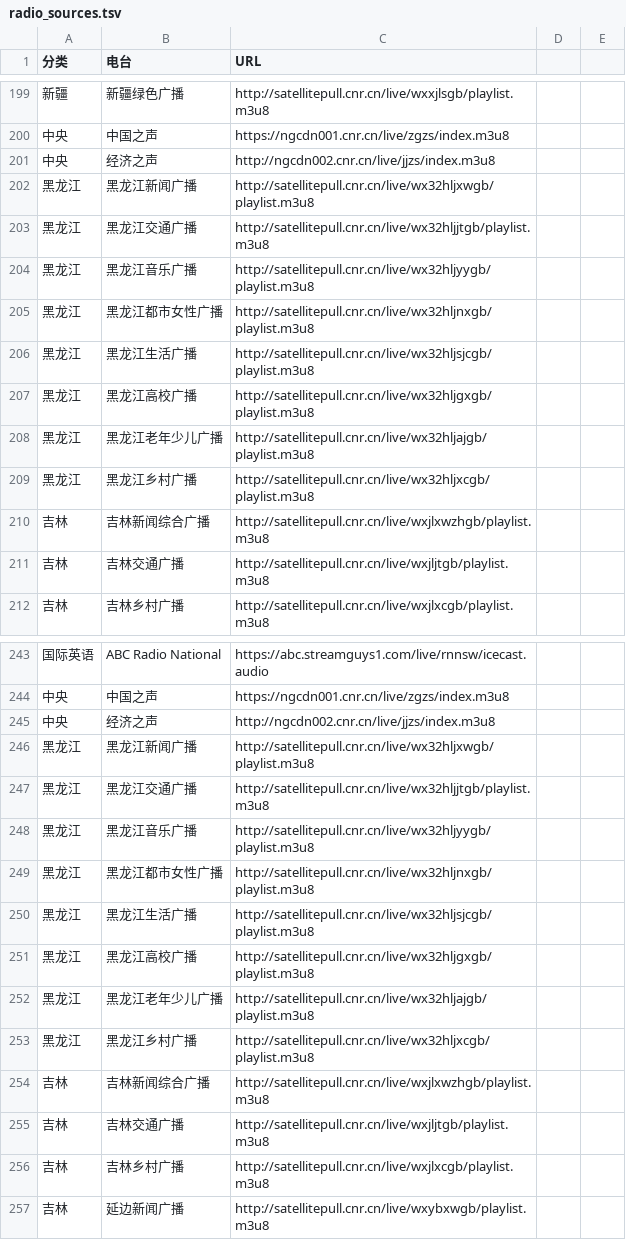
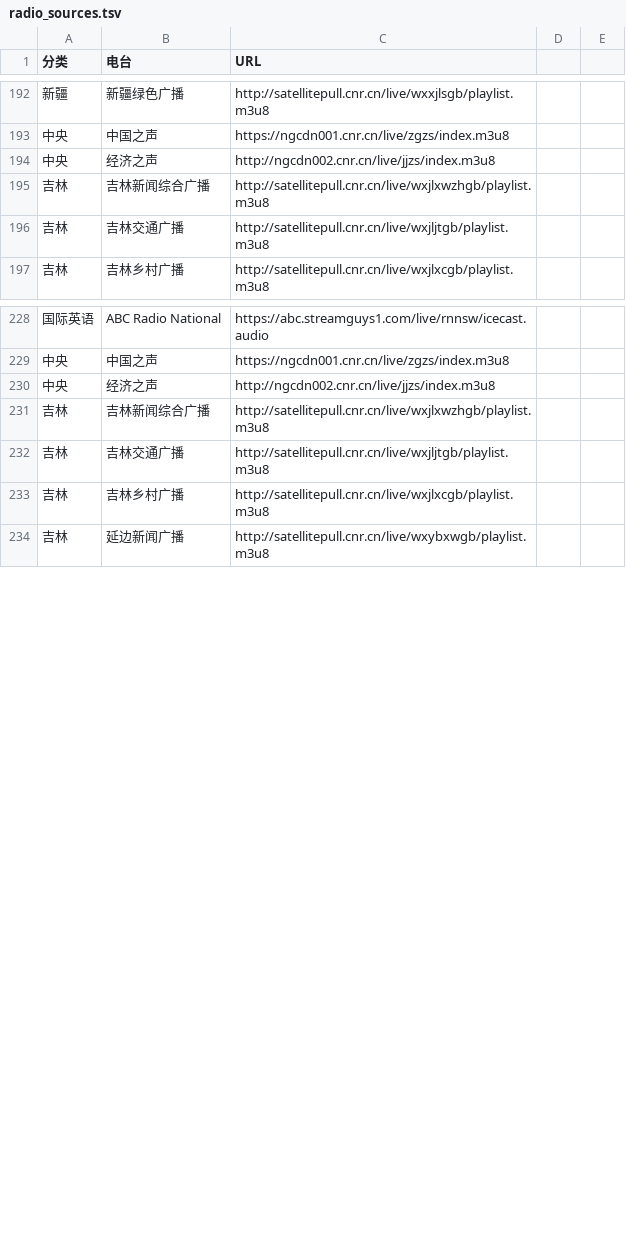
Before and after one commit to dustincys/emacs-radio, a TSV file: radio_sources.tsv, drawn as a sheet; only a part is shown, gaps mark what is left out; the diff covers the shown part only.

```diff
--- a/radio_sources.tsv
+++ b/radio_sources.tsv
@@ -201,10 +194,2 @@
 中央	经济之声	http://ngcdn002.cnr.cn/live/jjzs/index.m3u8
-黑龙江	黑龙江新闻广播	http://satellitepull.cnr.cn/live/wx32hljxwgb/playlist.m3u8
-黑龙江	黑龙江交通广播	http://satellitepull.cnr.cn/live/wx32hljjtgb/playlist.m3u8
-黑龙江	黑龙江音乐广播	http://satellitepull.cnr.cn/live/wx32hljyygb/playlist.m3u8
-黑龙江	黑龙江都市女性广播	http://satellitepull.cnr.cn/live/wx32hljnxgb/playlist.m3u8
-黑龙江	黑龙江生活广播	http://satellitepull.cnr.cn/live/wx32hljsjcgb/playlist.m3u8
-黑龙江	黑龙江高校广播	http://satellitepull.cnr.cn/live/wx32hljgxgb/playlist.m3u8
-黑龙江	黑龙江老年少儿广播	http://satellitepull.cnr.cn/live/wx32hljajgb/playlist.m3u8
-黑龙江	黑龙江乡村广播	http://satellitepull.cnr.cn/live/wx32hljxcgb/playlist.m3u8
 吉林	吉林新闻综合广播	http://satellitepull.cnr.cn/live/wxjlxwzhgb/playlist.m3u8
@@ -245,10 +230,2 @@
 中央	经济之声	http://ngcdn002.cnr.cn/live/jjzs/index.m3u8
-黑龙江	黑龙江新闻广播	http://satellitepull.cnr.cn/live/wx32hljxwgb/playlist.m3u8
-黑龙江	黑龙江交通广播	http://satellitepull.cnr.cn/live/wx32hljjtgb/playlist.m3u8
-黑龙江	黑龙江音乐广播	http://satellitepull.cnr.cn/live/wx32hljyygb/playlist.m3u8
-黑龙江	黑龙江都市女性广播	http://satellitepull.cnr.cn/live/wx32hljnxgb/playlist.m3u8
-黑龙江	黑龙江生活广播	http://satellitepull.cnr.cn/live/wx32hljsjcgb/playlist.m3u8
-黑龙江	黑龙江高校广播	http://satellitepull.cnr.cn/live/wx32hljgxgb/playlist.m3u8
-黑龙江	黑龙江老年少儿广播	http://satellitepull.cnr.cn/live/wx32hljajgb/playlist.m3u8
-黑龙江	黑龙江乡村广播	http://satellitepull.cnr.cn/live/wx32hljxcgb/playlist.m3u8
 吉林	吉林新闻综合广播	http://satellitepull.cnr.cn/live/wxjlxwzhgb/playlist.m3u8
```
Also changed, not shown: 7 removed rows and 7 edited cells elsewhere in this file.
